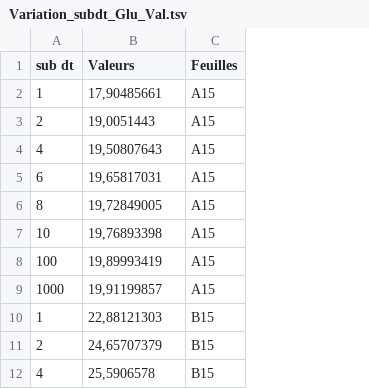
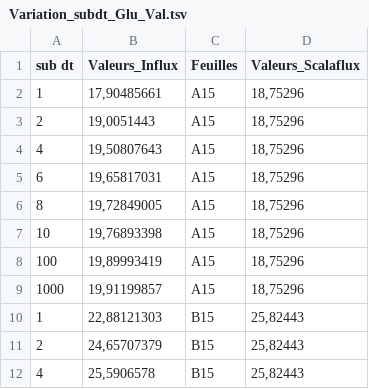
Before and after one commit to p2m2/plant_metabolic_flows_influx_si, a TSV file: Donnees/Figures/Variation_subdt_Glu_Val.tsv, drawn as a sheet; only a part is shown; the diff names each change by its address in the sheet, - before the commit and + after, or states it on an @@ line.

Commit message:
fichier

```diff
--- a/Donnees/Figures/Variation_subdt_Glu_Val.tsv
+++ b/Donnees/Figures/Variation_subdt_Glu_Val.tsv
+column D (Valeurs_Scalaflux), rows 2-12: 18,75296 | 18,75296 | 18,75296 | 18,75296 | 18,75296 | 18,75296 | 18,75296 | 18,75296 | 25,82443 | 25,82443 | 25,82443
-B1: Valeurs
+B1: Valeurs_Influx
```
